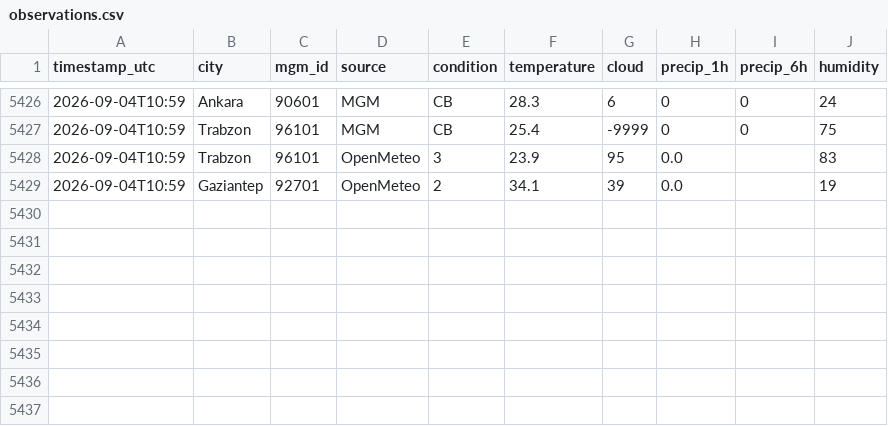
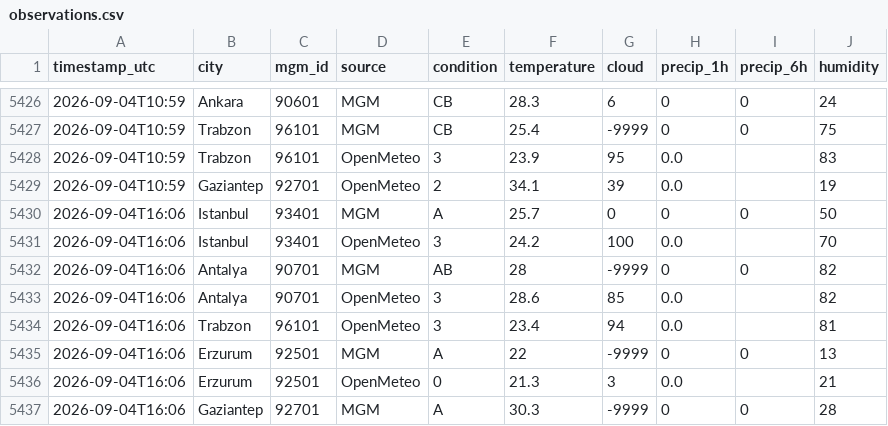
Before and after one commit to skartas72/wtw-accuracy, a CSV file: data/observations.csv, drawn as a sheet; only a part is shown, gaps mark what is left out; the diff names each change by its address in the sheet, - before the commit and + after, or states it on an @@ line.

```diff
--- a/data/observations.csv
+++ b/data/observations.csv
+row 5430: 2026-09-04T16:06 | Istanbul | 93401 | MGM | A | 25.7 | 0 | 0 | 0 | 50
+row 5431: 2026-09-04T16:06 | Istanbul | 93401 | OpenMeteo | 3 | 24.2 | 100 | 0.0 |  | 70
+row 5432: 2026-09-04T16:06 | Antalya | 90701 | MGM | AB | 28 | -9999 | 0 | 0 | 82
+row 5433: 2026-09-04T16:06 | Antalya | 90701 | OpenMeteo | 3 | 28.6 | 85 | 0.0 |  | 82
+row 5434: 2026-09-04T16:06 | Trabzon | 96101 | OpenMeteo | 3 | 23.4 | 94 | 0.0 |  | 81
+row 5435: 2026-09-04T16:06 | Erzurum | 92501 | MGM | A | 22 | -9999 | 0 | 0 | 13
+row 5436: 2026-09-04T16:06 | Erzurum | 92501 | OpenMeteo | 0 | 21.3 | 3 | 0.0 |  | 21
+row 5437: 2026-09-04T16:06 | Gaziantep | 92701 | MGM | A | 30.3 | -9999 | 0 | 0 | 28
```
Also changed, not shown: 1 other file.
